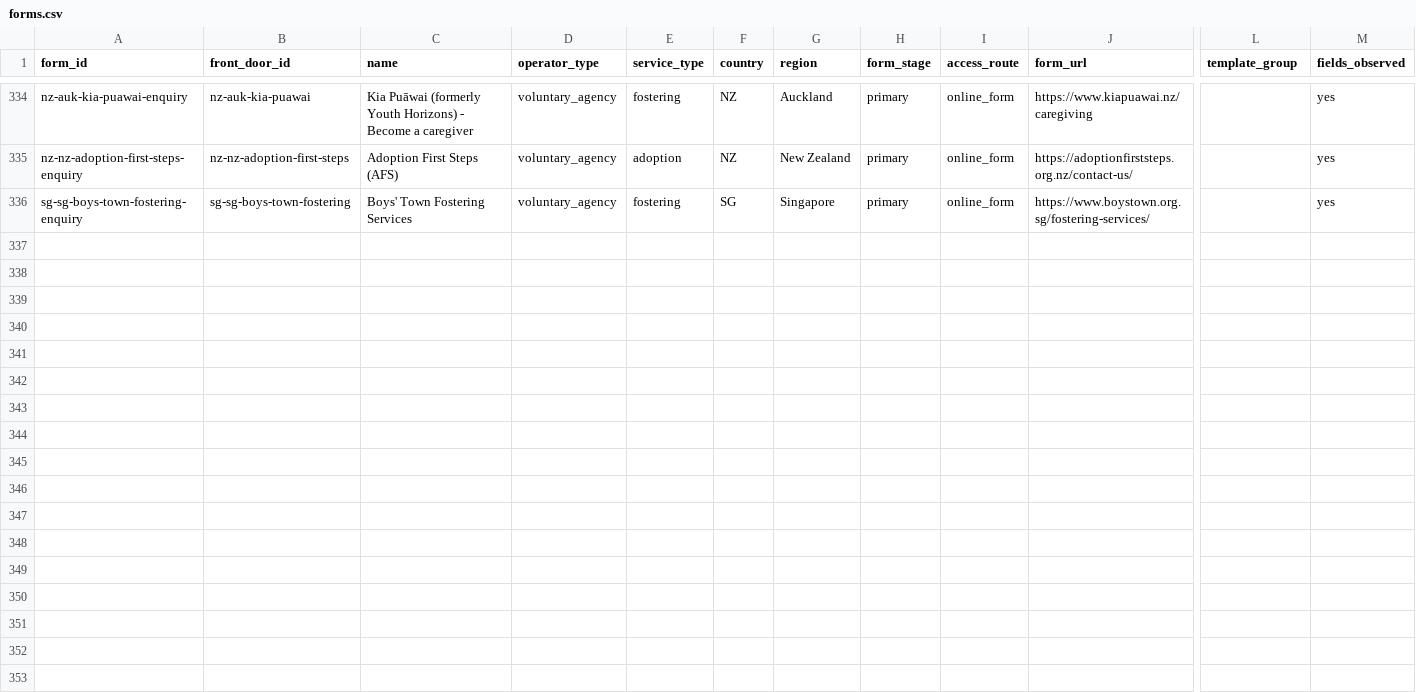
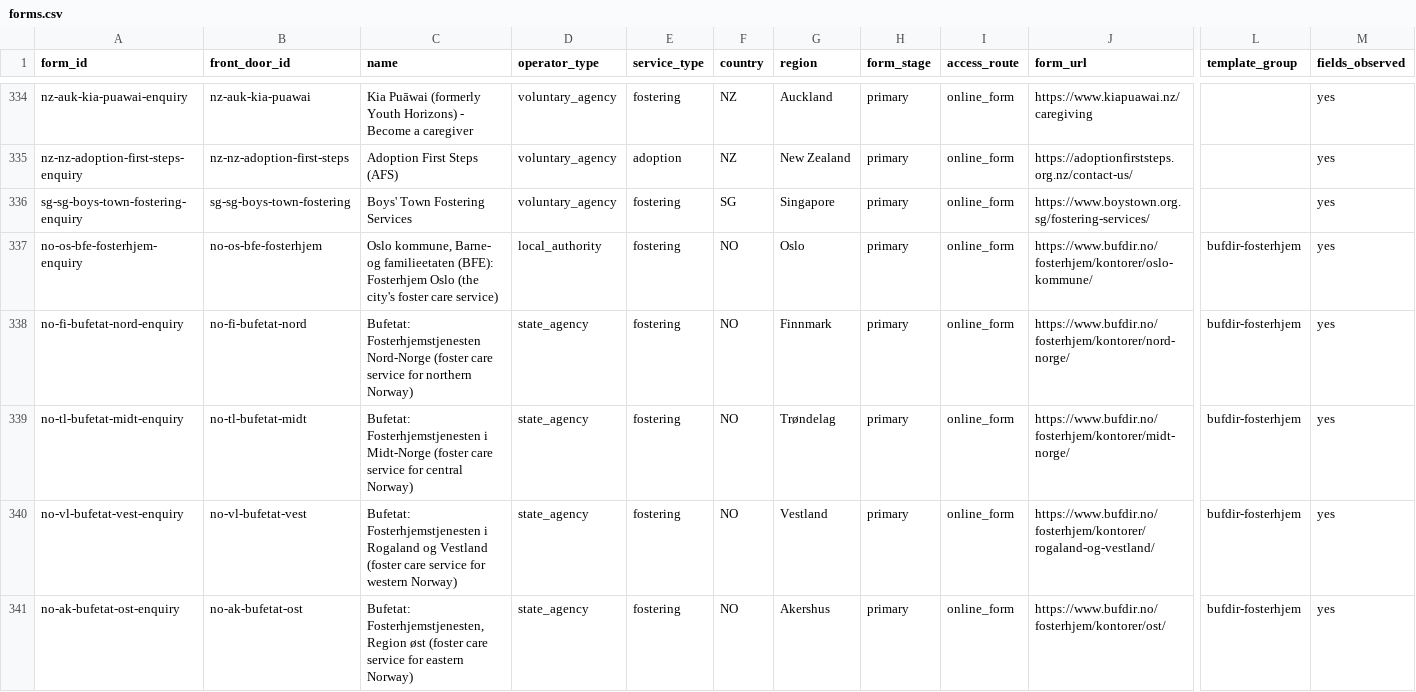
Before and after one commit to jamiegannaway/kinderform, a CSV file: census/forms.csv, drawn as a sheet; only a part is shown, gaps mark what is left out; rows hold the shown columns only; the diff covers the shown part only; the diff names each change by its address in the sheet, - before the commit and + after, or states it on an @@ line.

```diff
--- a/census/forms.csv
+++ b/census/forms.csv
+row 337: no-os-bfe-fosterhjem-enquiry | no-os-bfe-fosterhjem | Oslo kommune, Barne- og familieetaten (BFE): Fosterhjem Oslo (the city's foster care service) | local_authority | fostering | NO | Oslo | primary | online_form | https://www.bufdir.no/fosterhjem/kontorer/oslo-kommune/ | bufdir-fosterhjem | yes
+row 338: no-fi-bufetat-nord-enquiry | no-fi-bufetat-nord | Bufetat: Fosterhjemstjenesten Nord-Norge (foster care service for northern Norway) | state_agency | fostering | NO | Finnmark | primary | online_form | https://www.bufdir.no/fosterhjem/kontorer/nord-norge/ | bufdir-fosterhjem | yes
+row 339: no-tl-bufetat-midt-enquiry | no-tl-bufetat-midt | Bufetat: Fosterhjemstjenesten i Midt-Norge (foster care service for central Norway) | state_agency | fostering | NO | Trøndelag | primary | online_form | https://www.bufdir.no/fosterhjem/kontorer/midt-norge/ | bufdir-fosterhjem | yes
+row 340: no-vl-bufetat-vest-enquiry | no-vl-bufetat-vest | Bufetat: Fosterhjemstjenesten i Rogaland og Vestland (foster care service for western Norway) | state_agency | fostering | NO | Vestland | primary | online_form | https://www.bufdir.no/fosterhjem/kontorer/rogaland-og-vestland/ | bufdir-fosterhjem | yes
+row 341: no-ak-bufetat-ost-enquiry | no-ak-bufetat-ost | Bufetat: Fosterhjemstjenesten, Region øst (foster care service for eastern Norway) | state_agency | fostering | NO | Akershus | primary | online_form | https://www.bufdir.no/fosterhjem/kontorer/ost/ | bufdir-fosterhjem | yes
```
Also changed, not shown: 5 added rows elsewhere in this file, census/answer_options.csv, 4 other files.
